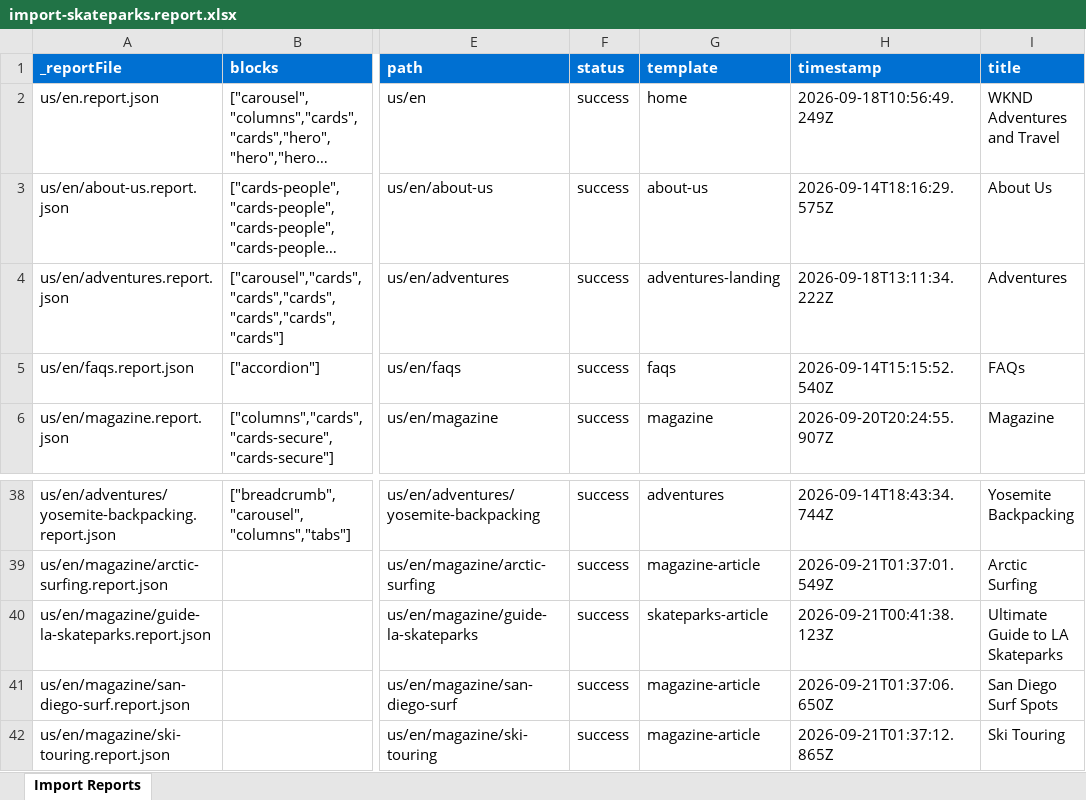
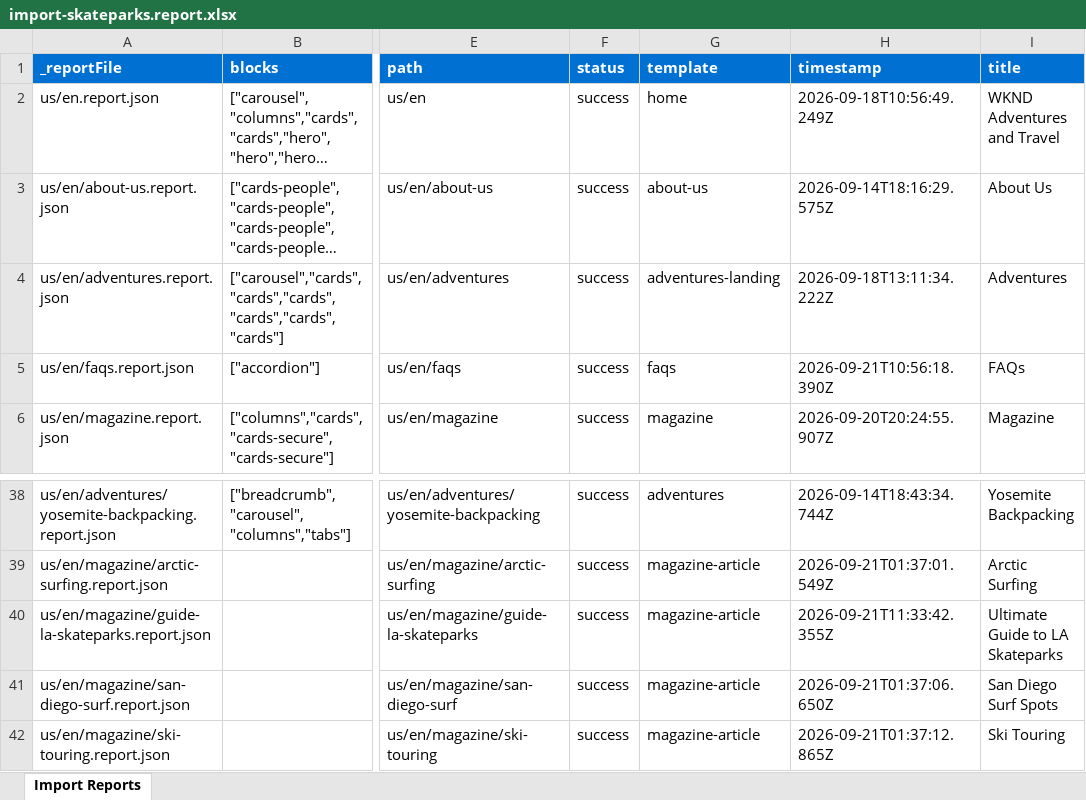
Before and after one commit to heyrahulraj/wknd-capstone, an Excel workbook: tools/importer/reports/import-skateparks.report.xlsx, sheet Import Reports, drawn as a sheet; only a part is shown, gaps mark what is left out; long unchanged cells end in …; values as stored, in another font and other column widths than the file's, no borders; the diff names each change by its address in the sheet, - before the commit and + after, or states it on an @@ line.

```diff
--- a/tools/importer/reports/import-skateparks.report.xlsx (sheet Import Reports)
+++ b/tools/importer/reports/import-skateparks.report.xlsx (sheet Import Reports)
-H5 (timestamp): 2026-09-14T15:15:52.540Z
+H5 (timestamp): 2026-09-21T10:56:18.390Z
-G40 (template): skateparks-article
+G40 (template): magazine-article
-H40 (timestamp): 2026-09-21T00:41:38.123Z
+H40 (timestamp): 2026-09-21T11:33:42.355Z
```
Also changed, not shown: 5 other files.
